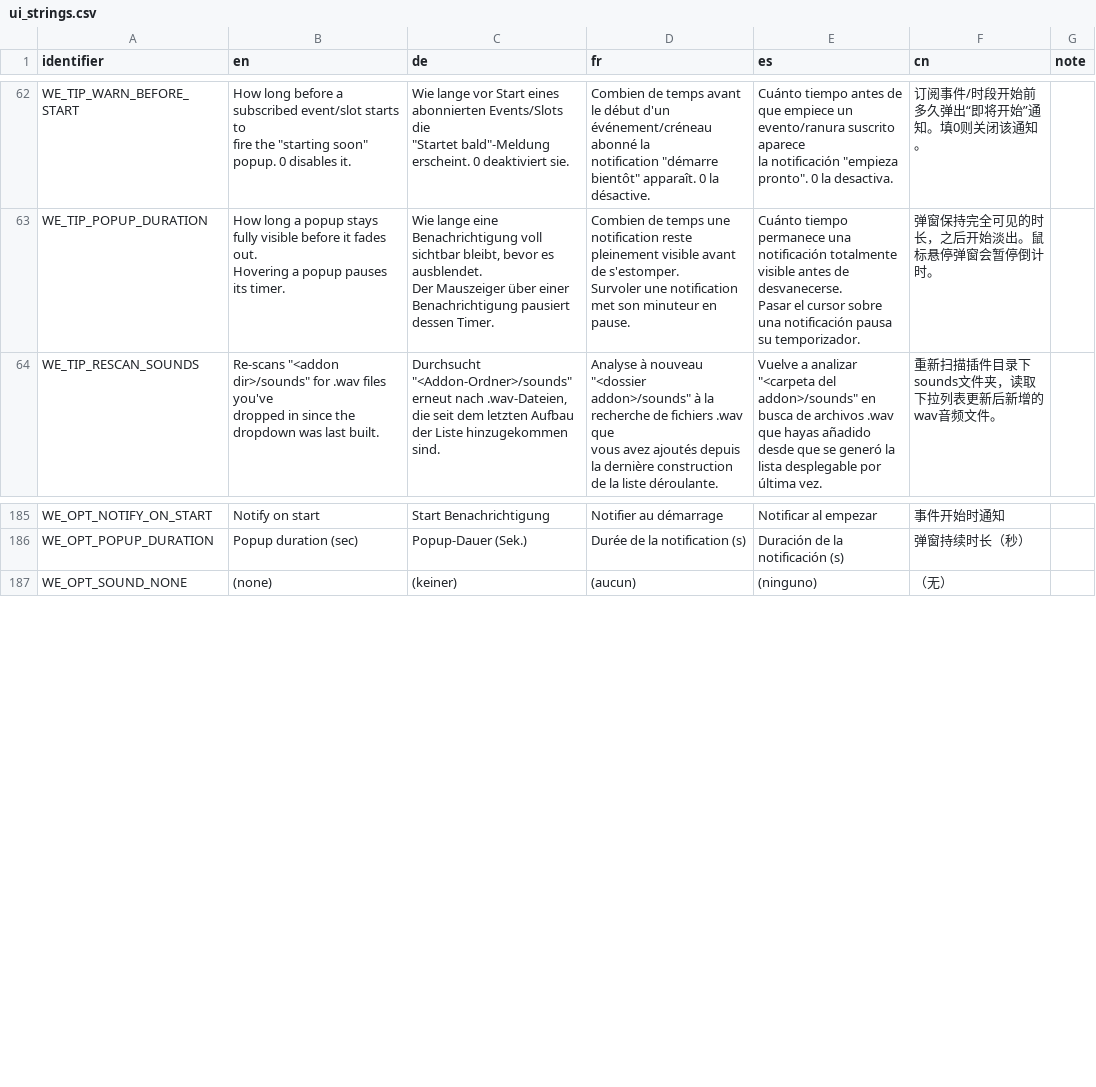
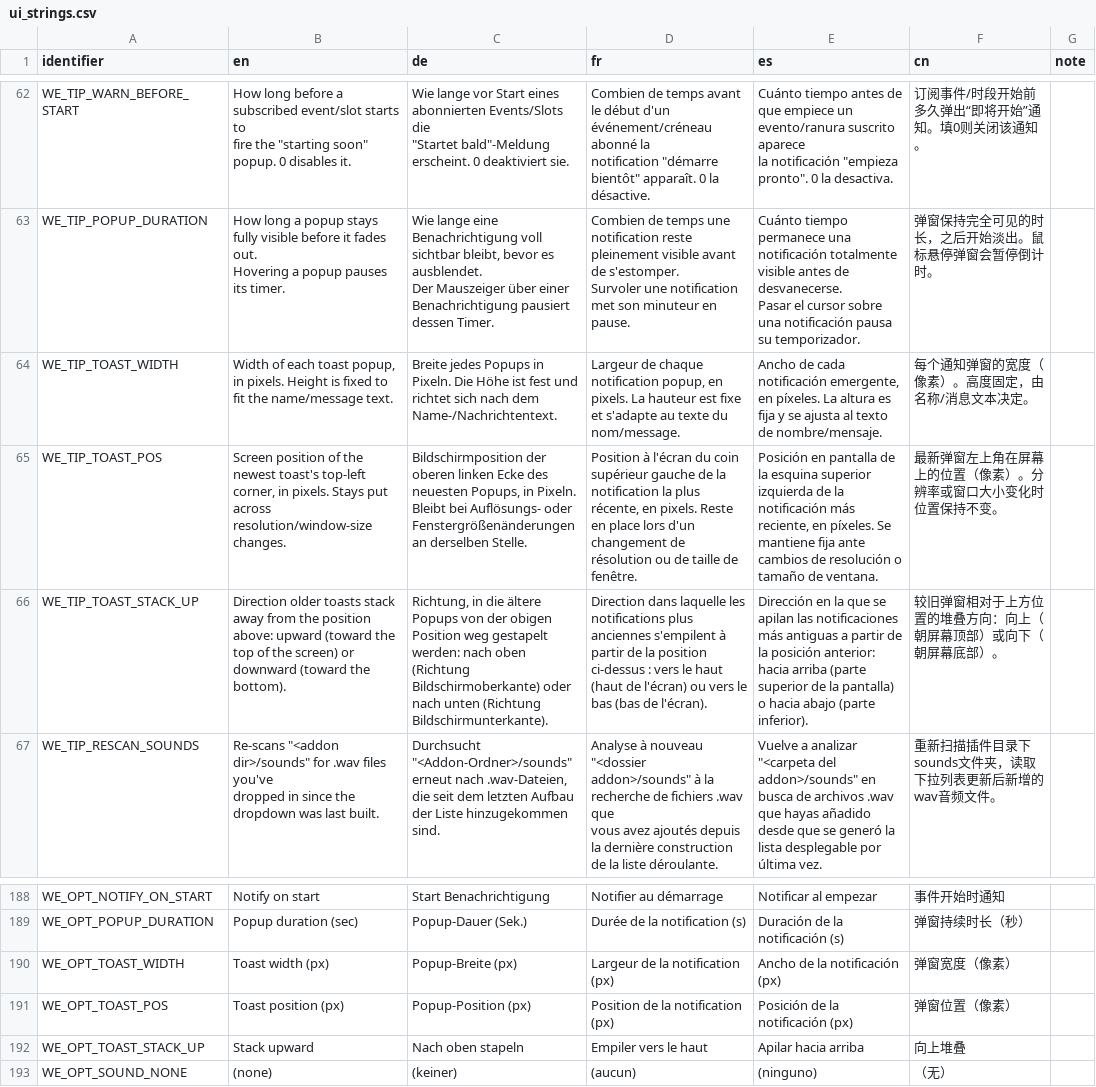
Before and after one commit to Xen0phy/World-Events, a CSV file: resources/localization/ui_strings.csv, drawn as a sheet; only a part is shown, gaps mark what is left out; the diff names each change by its address in the sheet, - before the commit and + after, or states it on an @@ line.

Commit message:
Notification settings, bar adjustments

```diff
--- a/resources/localization/ui_strings.csv
+++ b/resources/localization/ui_strings.csv
+row 64: WE_TIP_TOAST_WIDTH | Width of each toast popup, in pixels. Height is fixed to fit the name/message text. | Breite jedes Popups in Pixeln. Die Höhe ist fest und richtet sich nach dem Name-/Nachrichtentext. | Largeur de chaque notification popup, en pixels. La hauteur est fixe et s'adapte au texte du nom/message. | Ancho de cada notificación emergente, en píxeles. La altura es fija y se ajusta al texto de nombre/mensaje. | 每个通知弹窗的宽度（像素）。高度固定，由名称/消息文本决定。
+row 65: WE_TIP_TOAST_POS | Screen position of the newest toast's top-left corner, in pixels. Stays put across resolution/window-size changes. | Bildschirmposition der oberen linken Ecke des neuesten Popups, in Pixeln. Bleibt bei Auflösungs- oder Fenstergrößenänderungen an derselben Stelle. | Position à l'écran du coin supérieur gauche de la notification la plus récente, en pixels. Reste en place lors d'un changement de résolution ou de taille de fenêtre. | Posición en pantalla de la esquina superior izquierda de la notificación más reciente, en píxeles. Se mantiene fija ante cambios de resolución o tamaño de ventana. | 最新弹窗左上角在屏幕上的位置（像素）。分辨率或窗口大小变化时位置保持不变。
+row 66: WE_TIP_TOAST_STACK_UP | Direction older toasts stack away from the position above: upward (toward the top of the screen) or downward (toward the bottom). | Richtung, in die ältere Popups von der obigen Position weg gestapelt werden: nach oben (Richtung Bildschirmoberkante) oder nach unten (Richtung Bildschirmunterkante). | Direction dans laquelle les notifications plus anciennes s'empilent à partir de la position ci-dessus : vers le haut (haut de l'écran) ou vers le bas (bas de l'écran). | Dirección en la que se apilan las notificaciones más antiguas a partir de la posición anterior: hacia arriba (parte superior de la pantalla) o hacia abajo (parte inferior). | 较旧弹窗相对于上方位置的堆叠方向：向上（朝屏幕顶部）或向下（朝屏幕底部）。
+row 190: WE_OPT_TOAST_WIDTH | Toast width (px) | Popup-Breite (px) | Largeur de la notification (px) | Ancho de la notificación (px) | 弹窗宽度（像素）
+row 191: WE_OPT_TOAST_POS | Toast position (px) | Popup-Position (px) | Position de la notification (px) | Posición de la notificación (px) | 弹窗位置（像素）
+row 192: WE_OPT_TOAST_STACK_UP | Stack upward | Nach oben stapeln | Empiler vers le haut | Apilar hacia arriba | 向上堆叠
```
Also changed, not shown: 6 other files.
